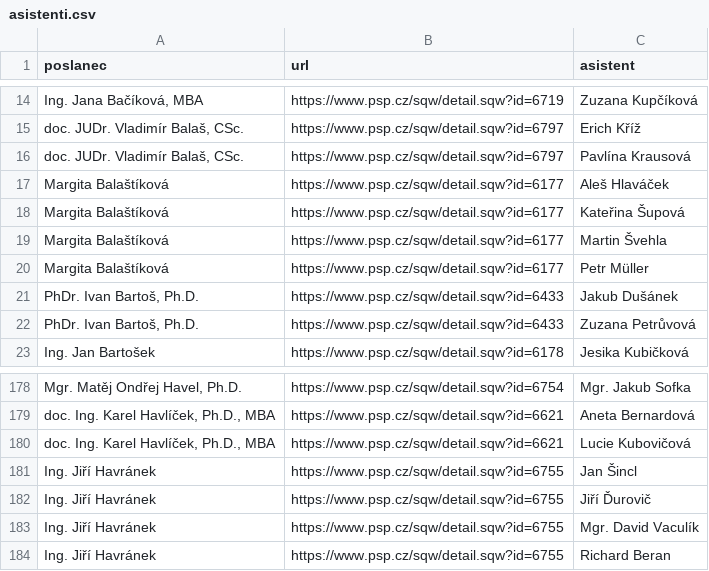
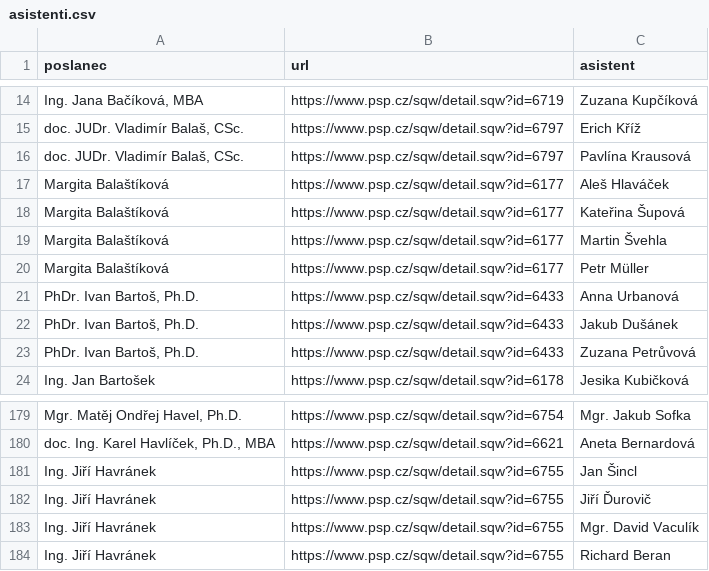
Before and after one commit to kokes/psp-asistenti, a CSV file: asistenti.csv, drawn as a sheet; only a part is shown, gaps mark what is left out; removed rows and columns are numbered as before the commit, all else as after; the diff names each change by its address in the sheet, - before the commit and + after, or states it on an @@ line.

```diff
--- a/asistenti.csv
+++ b/asistenti.csv
+row 21: PhDr. Ivan Bartoš, Ph.D. | https://www.psp.cz/sqw/detail.sqw?id=6433 | Anna Urbanová
-row 180: doc. Ing. Karel Havlíček, Ph.D., MBA | https://www.psp.cz/sqw/detail.sqw?id=6621 | Lucie Kubovičová
```
Also changed, not shown: 1 other file.
